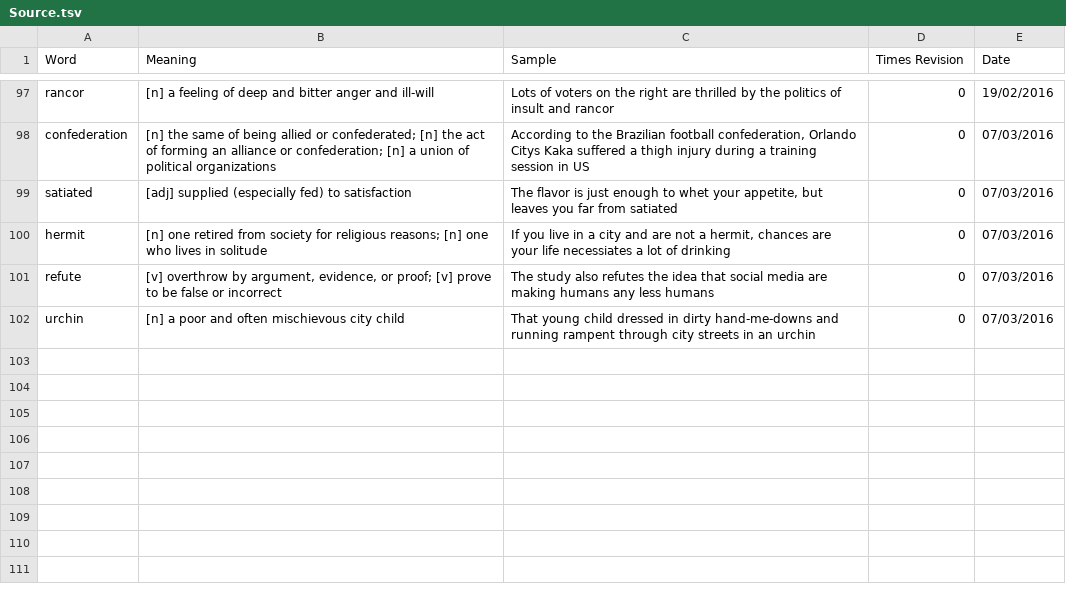
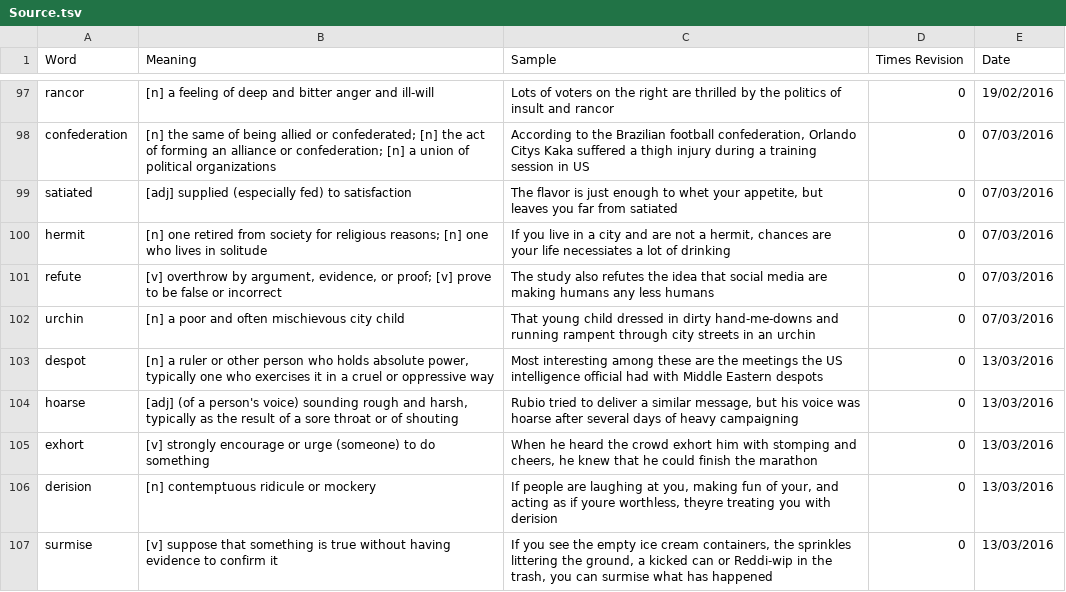
Before and after one commit to nickel8448/WordRevision, a TSV file: Source.tsv, drawn as a sheet; only a part is shown, gaps mark what is left out; the diff names each change by its address in the sheet, - before the commit and + after, or states it on an @@ line.

Commit message:
Added new words/Revised

```diff
--- a/Source.tsv
+++ b/Source.tsv
+row 103: despot | [n] a ruler or other person who holds absolute power, typically one who exercises it in a cruel or oppressive way | Most interesting among these are the meetings the US intelligence official had with Middle Eastern despots | 0 | 13/03/2016
+row 104: hoarse | [adj] (of a person's voice) sounding rough and harsh, typically as the result of a sore throat or of shouting | Rubio tried to deliver a similar message, but his voice was hoarse after several days of heavy campaigning | 0 | 13/03/2016
+row 105: exhort | [v] strongly encourage or urge (someone) to do something | When he heard the crowd exhort him with stomping and cheers, he knew that he could finish the marathon | 0 | 13/03/2016
+row 106: derision | [n] contemptuous ridicule or mockery | If people are laughing at you, making fun of your, and acting as if youre worthless, theyre treating you with derision | 0 | 13/03/2016
+row 107: surmise | [v] suppose that something is true without having evidence to confirm it | If you see the empty ice cream containers, the sprinkles littering the ground, a kicked can or Reddi-wip in the trash, you can surmise what has happened | 0 | 13/03/2016
```
